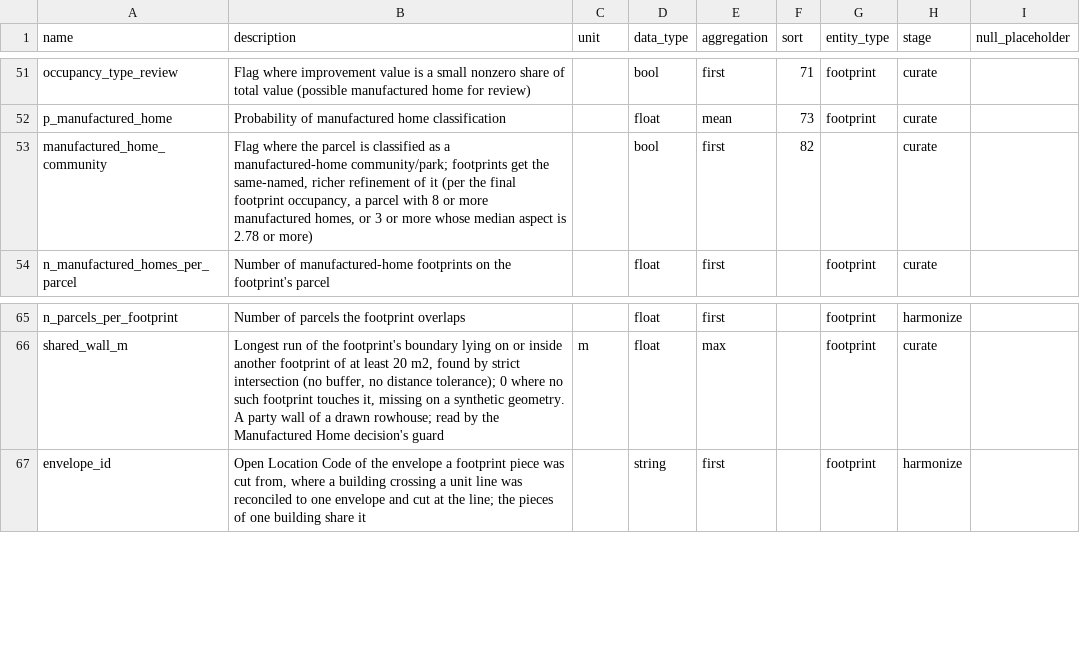
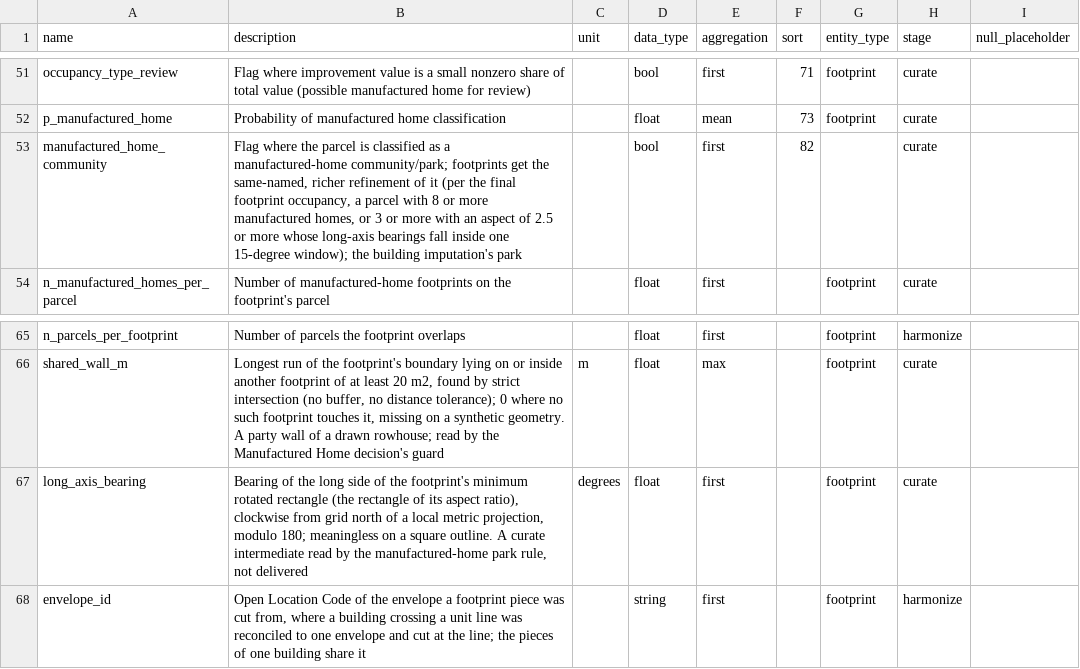
Before and after one commit to chrnolte/openplaces, a CSV file: src/openplaces/core/attribute_registry.csv, drawn as a sheet; only a part is shown, gaps mark what is left out.

Commit message:
A park is 3 aligned long homes, or 8 homes
The park flag counts homes with aspect 2.5+ in one 15-degree bearing window. Delivery reads the flag and raises when a curated file lacks it.

```diff
--- a/src/openplaces/core/attribute_registry.csv
+++ b/src/openplaces/core/attribute_registry.csv
@@ -52,3 +52,3 @@ occupancy_type_review,Flag where improvement value is a small nonzero share of t
 p_manufactured_home,Probability of manufactured home classification,,float,mean,73,footprint,curate
-manufactured_home_community,"Flag where the parcel is classified as a manufactured-home community/park; footprints get the same-named, richer refinement of it (per the final footprint occupancy, a parcel with 8 or more manufactured homes, or 3 or more whose median aspect is 2.78 or more)",,bool,first,82,,curate
+manufactured_home_community,"Flag where the parcel is classified as a manufactured-home community/park; footprints get the same-named, richer refinement of it (per the final footprint occupancy, a parcel with 8 or more manufactured homes, or 3 or more with an aspect of 2.5 or more whose long-axis bearings fall inside one 15-degree window); the building imputation's park",,bool,first,82,,curate
 n_manufactured_homes_per_parcel,Number of manufactured-home footprints on the footprint's parcel,,float,first,,footprint,curate
@@ -66,2 +66,3 @@ n_parcels_per_footprint,Number of parcels the footprint overlaps,,float,first,,f
 shared_wall_m,"Longest run of the footprint's boundary lying on or inside another footprint of at least 20 m2, found by strict intersection (no buffer, no distance tolerance); 0 where no such footprint touches it, missing on a synthetic geometry. A party wall of a drawn rowhouse; read by the Manufactured Home decision's guard",m,float,max,,footprint,curate
+long_axis_bearing,"Bearing of the long side of the footprint's minimum rotated rectangle (the rectangle of its aspect ratio), clockwise from grid north of a local metric projection, modulo 180; meaningless on a square outline. A curate intermediate read by the manufactured-home park rule, not delivered",degrees,float,first,,footprint,curate
 envelope_id,"Open Location Code of the envelope a footprint piece was cut from, where a building crossing a unit line was reconciled to one envelope and cut at the line; the pieces of one building share it",,string,first,,footprint,harmonize
```
Also changed, not shown: 10 other files.
